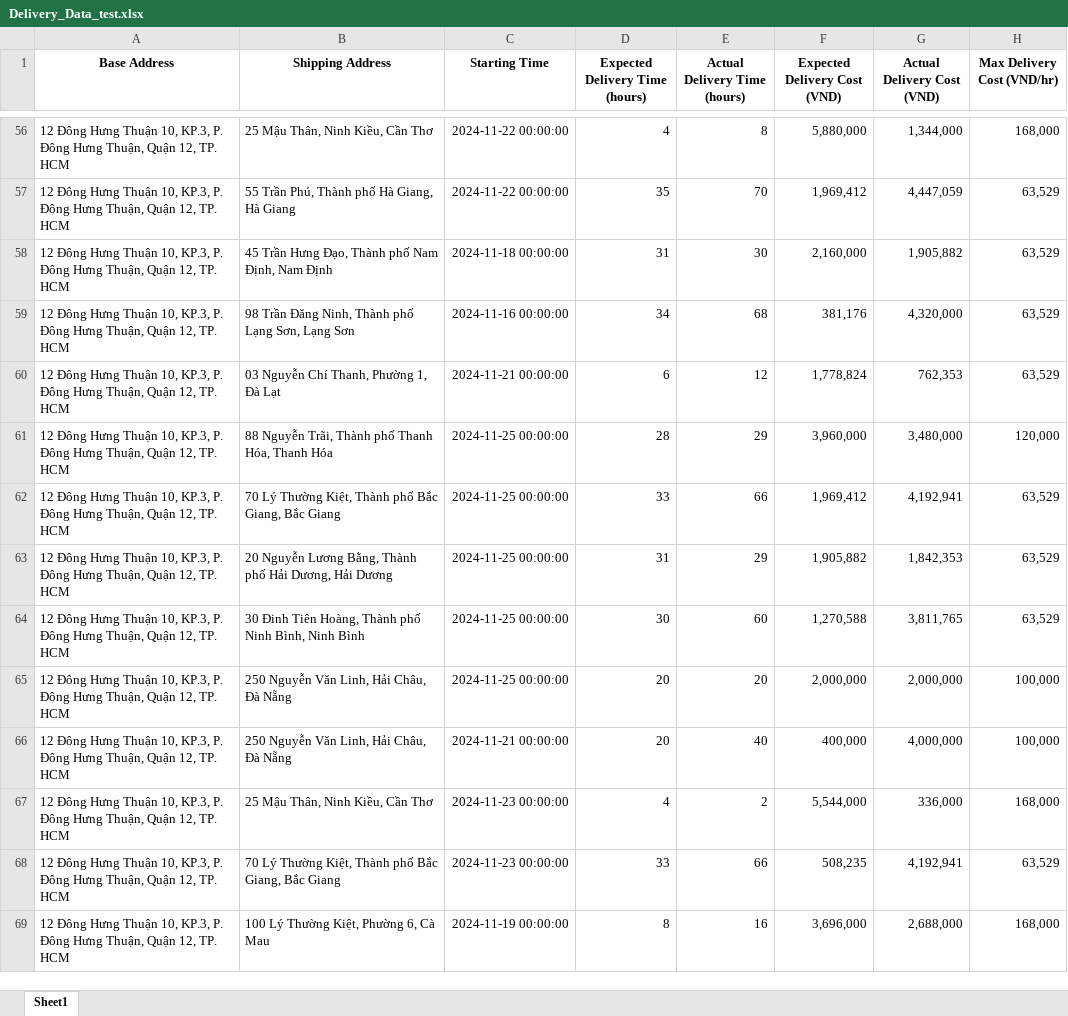
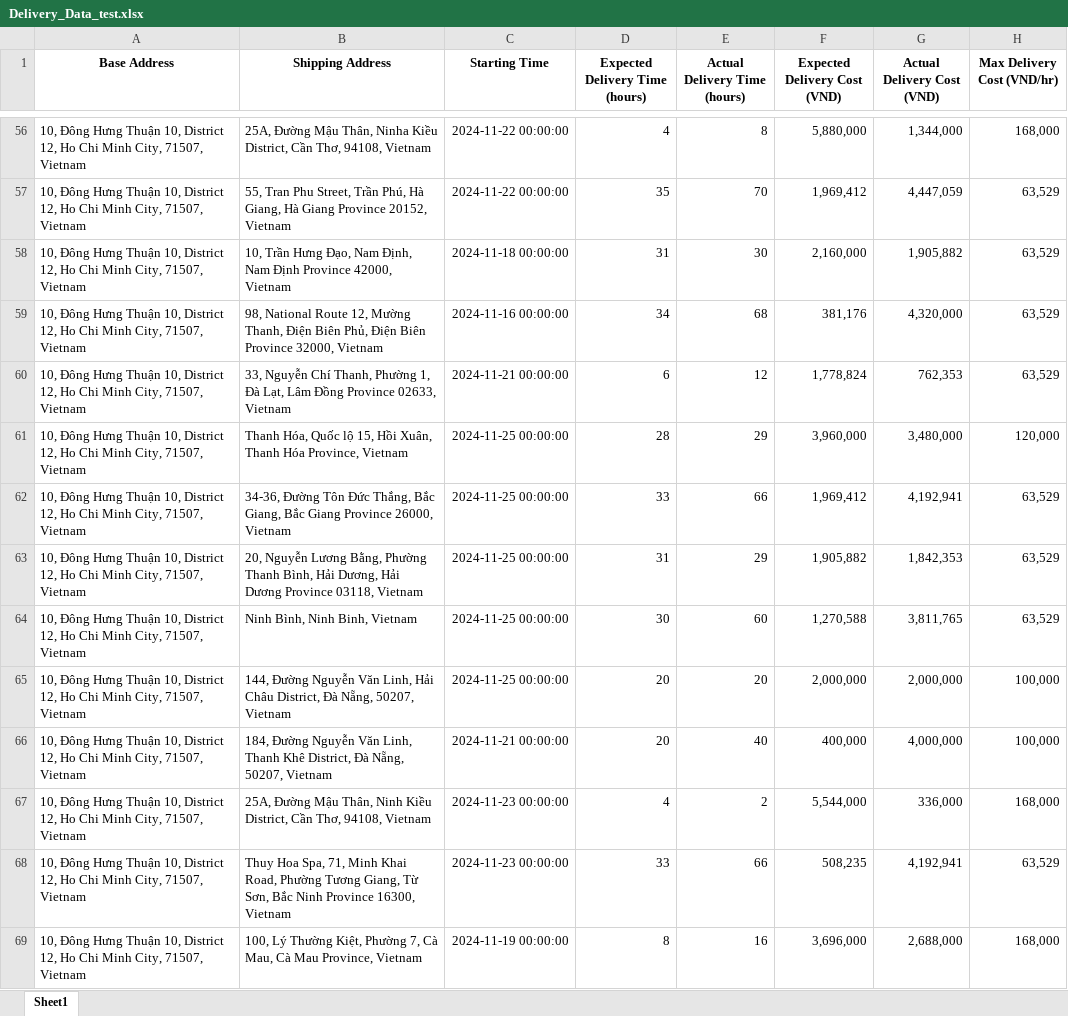
Before and after one commit to Thomasvole/ThachLeVo_RetroTrack, an Excel workbook: uploads/Delivery_Data_test.xlsx, sheet Sheet1, drawn as a sheet; only a part is shown, gaps mark what is left out; values as stored, in another font and other column widths than the file's, no borders; the diff covers the shown part only; the diff names each change by its address in the sheet, - before the commit and + after, or states it on an @@ line.

```diff
--- a/uploads/Delivery_Data_test.xlsx (sheet Sheet1)
+++ b/uploads/Delivery_Data_test.xlsx (sheet Sheet1)
-A56:A69 (Base Address): 12 Đông Hưng Thuận 10, KP.3, P. Đông Hưng Thuận, Quận 12, TP. HCM
+A56:A69 (Base Address): 10, Đông Hưng Thuận 10, District 12, Ho Chi Minh City, 71507, Vietnam
-B56 (Shipping Address): 25 Mậu Thân, Ninh Kiều, Cần Thơ
+B56 (Shipping Address): 25A, Đường Mậu Thân, Ninha Kiều District, Cần Thơ, 94108, Vietnam
-B57 (Shipping Address): 55 Trần Phú, Thành phố Hà Giang, Hà Giang
+B57 (Shipping Address): 55, Tran Phu Street, Trần Phú, Hà Giang, Hà Giang Province 20152, Vietnam
-B58 (Shipping Address): 45 Trần Hưng Đạo, Thành phố Nam Định, Nam Định
+B58 (Shipping Address): 10, Trần Hưng Đạo, Nam Định, Nam Định Province 42000, Vietnam
-B59 (Shipping Address): 98 Trần Đăng Ninh, Thành phố Lạng Sơn, Lạng Sơn
+B59 (Shipping Address): 98, National Route 12, Mường Thanh, Điện Biên Phủ, Điện Biên Province 32000, Vietnam
-B60 (Shipping Address): 03 Nguyễn Chí Thanh, Phường 1, Đà Lạt
+B60 (Shipping Address): 33, Nguyễn Chí Thanh, Phường 1, Đà Lạt, Lâm Đồng Province 02633, Vietnam
-B61 (Shipping Address): 88 Nguyễn Trãi, Thành phố Thanh Hóa, Thanh Hóa
+B61 (Shipping Address): Thanh Hóa, Quốc lộ 15, Hồi Xuân, Thanh Hóa Province, Vietnam
-B62 (Shipping Address): 70 Lý Thường Kiệt, Thành phố Bắc Giang, Bắc Giang
+B62 (Shipping Address): 34-36, Đường Tôn Đức Thắng, Bắc Giang, Bắc Giang Province 26000, Vietnam
-B63 (Shipping Address): 20 Nguyễn Lương Bằng, Thành phố Hải Dương, Hải Dương
+B63 (Shipping Address): 20, Nguyễn Lương Bằng, Phường Thanh Bình, Hải Dương, Hải Dương Province 03118, Vietnam
-B64 (Shipping Address): 30 Đinh Tiên Hoàng, Thành phố Ninh Bình, Ninh Bình
+B64 (Shipping Address): Ninh Bình, Ninh Binh, Vietnam
-B65 (Shipping Address): 250 Nguyễn Văn Linh, Hải Châu, Đà Nẵng
+B65 (Shipping Address): 144, Đường Nguyễn Văn Linh, Hải Châu District, Đà Nẵng, 50207, Vietnam
-B66 (Shipping Address): 250 Nguyễn Văn Linh, Hải Châu, Đà Nẵng
+B66 (Shipping Address): 184, Đường Nguyễn Văn Linh, Thanh Khê District, Đà Nẵng, 50207, Vietnam
-B67 (Shipping Address): 25 Mậu Thân, Ninh Kiều, Cần Thơ
+B67 (Shipping Address): 25A, Đường Mậu Thân, Ninh Kiều District, Cần Thơ, 94108, Vietnam
-B68 (Shipping Address): 70 Lý Thường Kiệt, Thành phố Bắc Giang, Bắc Giang
+B68 (Shipping Address): Thuy Hoa Spa, 71, Minh Khai Road, Phường Tương Giang, Từ Sơn, Bắc Ninh Province 16300, Vietnam
-B69 (Shipping Address): 100 Lý Thường Kiệt, Phường 6, Cà Mau
+B69 (Shipping Address): 100, Lý Thường Kiệt, Phường 7, Cà Mau, Cà Mau Province, Vietnam
```
Also changed, not shown: 215 edited cells elsewhere in this sheet, 12 other files.
